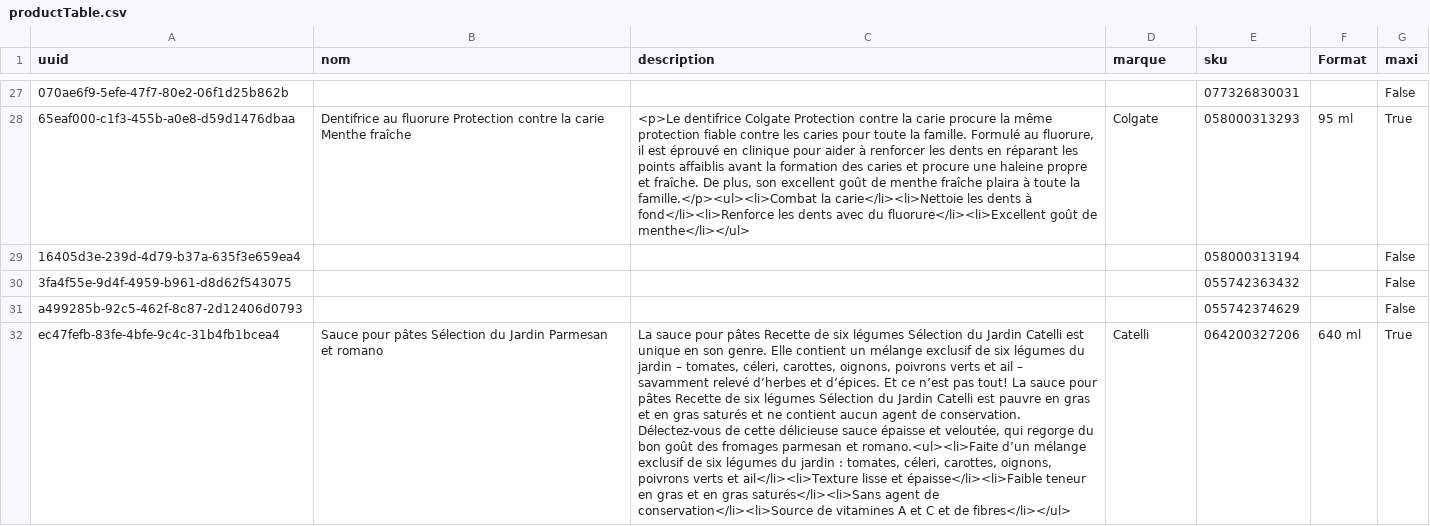
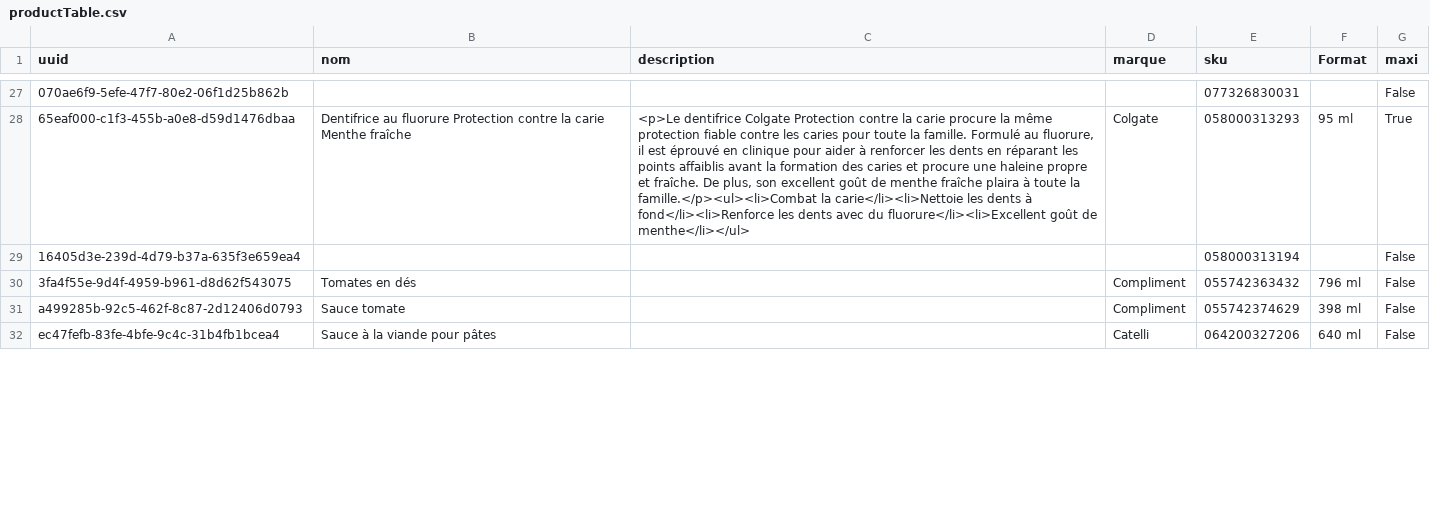
Before and after one commit to Gabriel-Desharnais/prixEpicerie, a CSV file: productTable.csv, drawn as a sheet; only a part is shown, gaps mark what is left out; the diff covers the shown part only; the diff names each change by its address in the sheet, - before the commit and + after, or states it on an @@ line.

Commit message:
add product price to db

```diff
--- a/productTable.csv
+++ b/productTable.csv
-B30 (nom): (empty)
+B30 (nom): Tomates en dés
-D30:D31 (marque): (empty)
+D30:D31 (marque): Compliment
-F30 (Format): (empty)
+F30 (Format): 796 ml
-B31 (nom): (empty)
+B31 (nom): Sauce tomate
-F31 (Format): (empty)
+F31 (Format): 398 ml
-B32 (nom): Sauce pour pâtes Sélection du Jardin Parmesan et romano
+B32 (nom): Sauce à la viande pour pâtes
-C32 (description): La sauce pour pâtes Recette de six légumes Sélection du Jardin Catelli est unique en son genre. Elle contient un mélange exclusif de six légumes du jardin – tomates, céleri, carottes, oignons, poivrons verts et ail – savamment relevé d’herbes et d’épices. Et ce n’est pas tout! La sauce pour pâtes Recette de six légumes Sélection du Jardin Catelli est pauvre en gras et en gras saturés et ne contient aucun agent de conservation. Délectez-vous de cette délicieuse sauce épaisse et veloutée, qui regorge du bon goût des fromages parmesan et romano.<ul><li>Faite d’un mélange exclusif de six légumes du jardin : tomates, céleri, carottes, oignons, poivrons verts et ail</li><li>Texture lisse et épaisse</li><li>Faible teneur en gras et en gras saturés</li><li>Sans agent de conservation</li><li>Source de vitamines A et C et de fibres</li></ul>
+C32 (description): (empty)
-G32 (maxi): True
+G32 (maxi): False
```
Also changed, not shown: 1 removed row and 37 edited cells elsewhere in this file, maxi/productMaxi.csv, produitses.csv, 1 other file.
